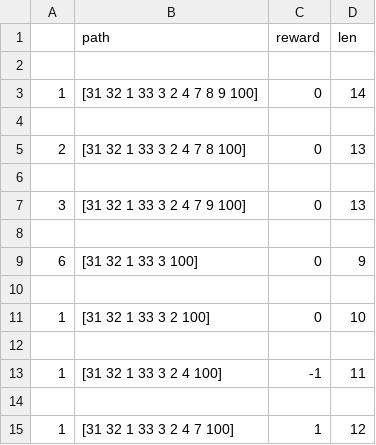
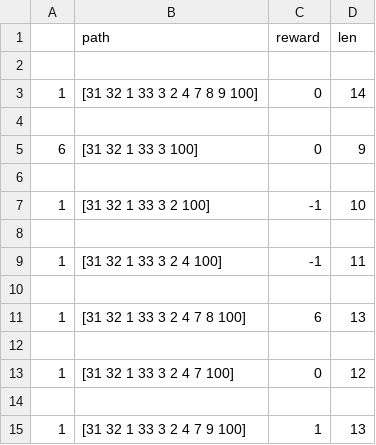
Before and after one commit to KaushiRajapakshe/SAITA, a CSV file: SAITA/IT17018760/SystemCSV/index.csv, drawn as a sheet.

Commit message:
Modified system csv files

```diff
--- a/SAITA/IT17018760/SystemCSV/index.csv
+++ b/SAITA/IT17018760/SystemCSV/index.csv
@@ -4,9 +4,5 @@
 
-2,[31  32  1  33  3  2  4  7  8  100],0,13
-
-3,[31  32  1  33  3  2  4  7  9  100],0,13
-
 6,[31  32  1  33  3  100],0,9
 
-1,[31  32  1  33  3  2  100],0,10
+1,[31  32  1  33  3  2  100],-1,10
 
@@ -14,2 +10,6 @@
 
-1,[31  32  1  33  3  2  4  7  100],1,12
+1,[31  32  1  33  3  2  4  7  8  100],6,13
+
+1,[31  32  1  33  3  2  4  7  100],0,12
+
+1,[31  32  1  33  3  2  4  7  9  100],1,13
```
